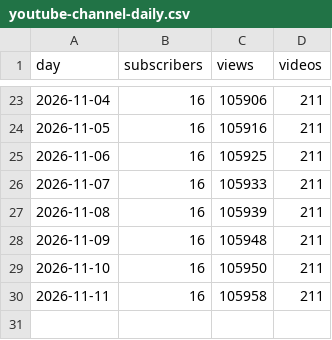
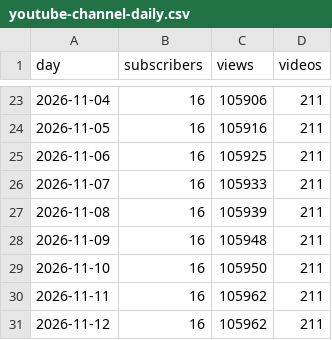
Before and after one commit to JuanTorresMI/JuanTorresMI.github.io, a CSV file: youtube/youtube-channel-daily.csv, drawn as a sheet; only a part is shown, gaps mark what is left out.

```diff
--- a/youtube/youtube-channel-daily.csv
+++ b/youtube/youtube-channel-daily.csv
@@ -29,2 +29,3 @@ day,subscribers,views,videos
 2026-11-10,16,105950,211
-2026-11-11,16,105958,211
+2026-11-11,16,105962,211
+2026-11-12,16,105962,211
```
Also changed, not shown: border-waits/border-truck-wait-times.csv, worker-usage/worker-usage-daily.csv, 11 other files.
